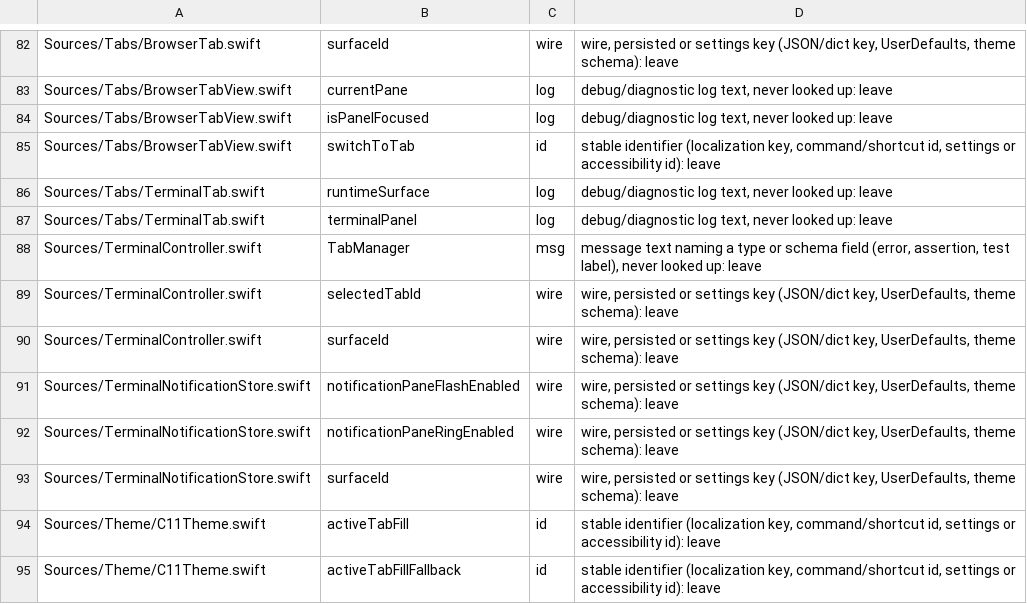
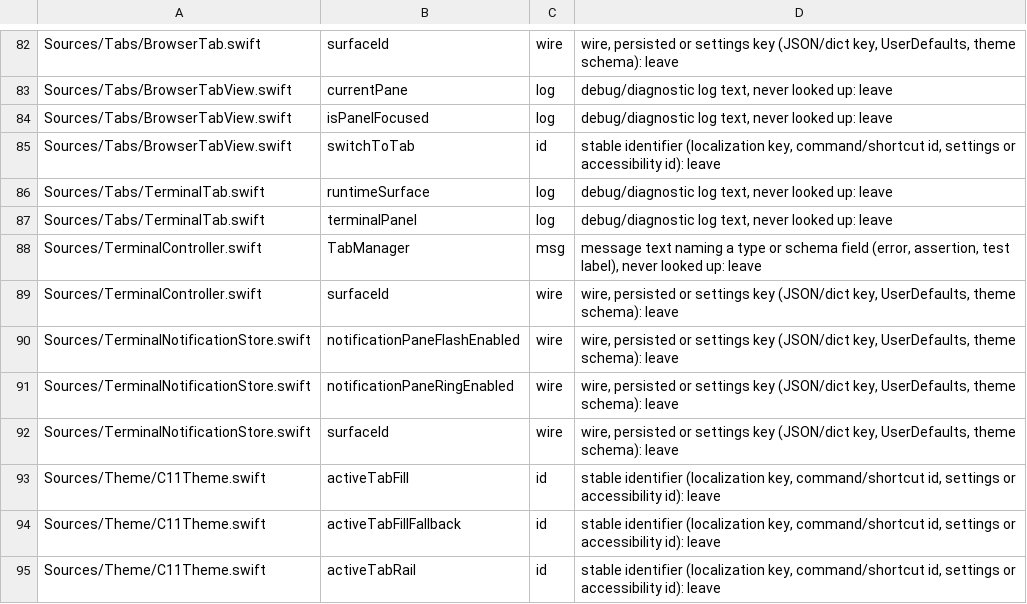
Before and after one commit to Stage-11-Agentics/c11, a TSV file: scripts/vocab-rename/literals-reviewed.tsv, drawn as a sheet; only a part is shown, gaps mark what is left out; the shorter side is filled out with more unchanged rows.

```diff
--- a/scripts/vocab-rename/literals-reviewed.tsv
+++ b/scripts/vocab-rename/literals-reviewed.tsv
@@ -88,3 +88,2 @@ Sources/Tabs/TerminalTab.swift	terminalPanel	log	debug/diagnostic log text, neve
 Sources/TerminalController.swift	TabManager	msg	message text naming a type or schema field (error, assertion, test label), never looked up: leave
-Sources/TerminalController.swift	selectedTabId	wire	wire, persisted or settings key (JSON/dict key, UserDefaults, theme schema): leave
 Sources/TerminalController.swift	surfaceId	wire	wire, persisted or settings key (JSON/dict key, UserDefaults, theme schema): leave
```
Also changed, not shown: 5 other files.
